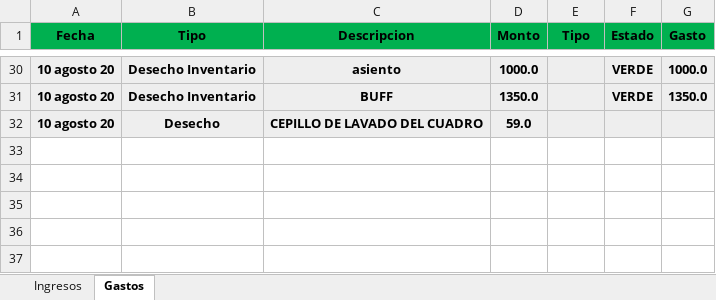
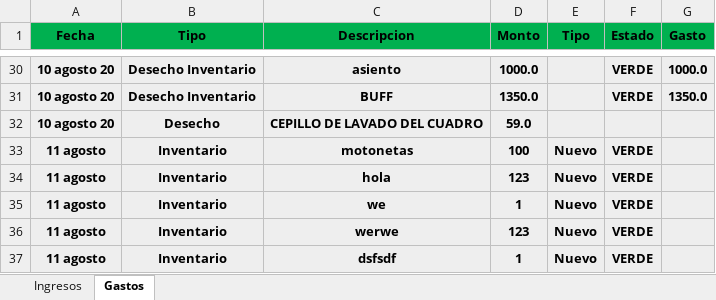
Before and after one commit to Alisbasa/EPIC-MOUNTAIN-SYSTEM, an Excel workbook: JavaApplication19/src/excel/LibrosContables.xlsx, sheet Gastos, drawn as a sheet; only a part is shown, gaps mark what is left out; values as stored, in another font and other column widths than the file's, no borders; the diff names each change by its address in the sheet, - before the commit and + after, or states it on an @@ line.

```diff
--- a/JavaApplication19/src/excel/LibrosContables.xlsx (sheet Gastos)
+++ b/JavaApplication19/src/excel/LibrosContables.xlsx (sheet Gastos)
+row 33: 11 agosto | Inventario | motonetas | 100 | Nuevo | VERDE
+row 34: 11 agosto | Inventario | hola | 123 | Nuevo | VERDE
+row 35: 11 agosto | Inventario | we | 1 | Nuevo | VERDE
+row 36: 11 agosto | Inventario | werwe | 123 | Nuevo | VERDE
+row 37: 11 agosto | Inventario | dsfsdf | 1 | Nuevo | VERDE
```
Also changed, not shown: 1 other file.
